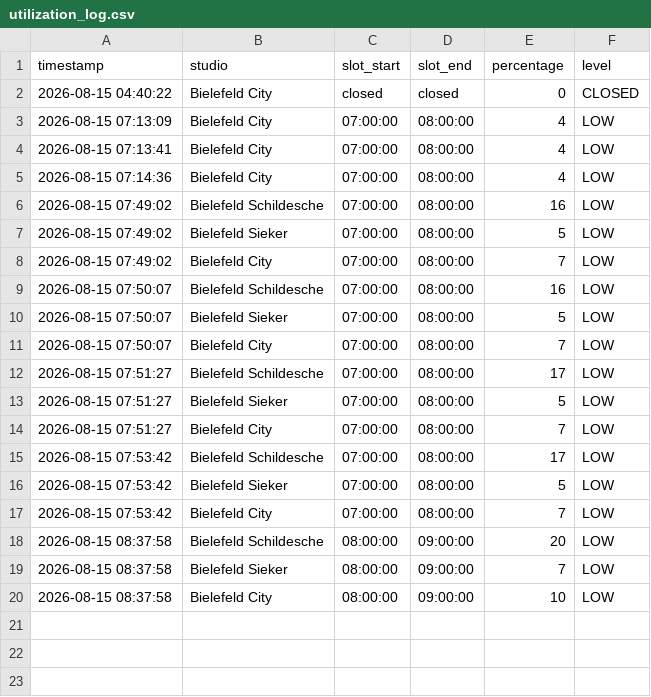
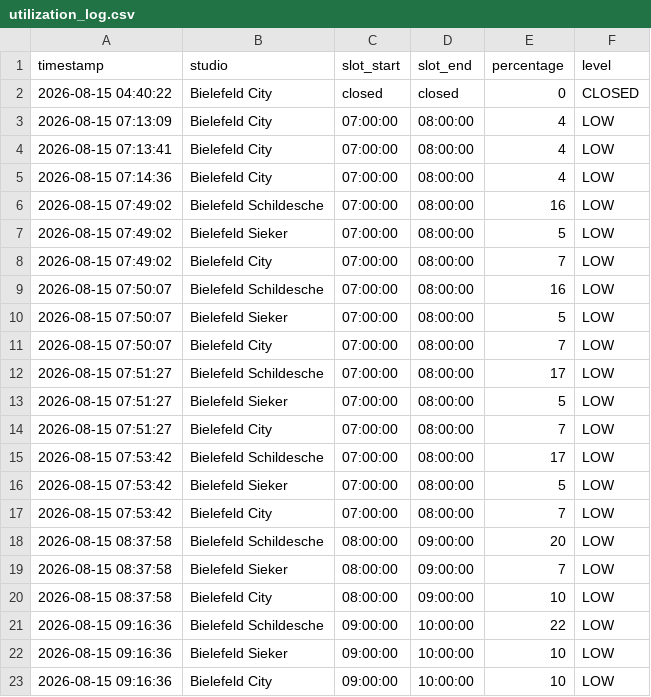
Before and after one commit to risas-git/gym-utilization-tracker, a CSV file: utilization_log.csv, drawn as a sheet.

```diff
--- a/utilization_log.csv
+++ b/utilization_log.csv
@@ -20 +20,4 @@ timestamp,studio,slot_start,slot_end,percentage,level
 2026-08-15 08:37:58,Bielefeld City,08:00:00,09:00:00,10,LOW
+2026-08-15 09:16:36,Bielefeld Schildesche,09:00:00,10:00:00,22,LOW
+2026-08-15 09:16:36,Bielefeld Sieker,09:00:00,10:00:00,10,LOW
+2026-08-15 09:16:36,Bielefeld City,09:00:00,10:00:00,10,LOW
```
Also changed, not shown: 1 other file.
